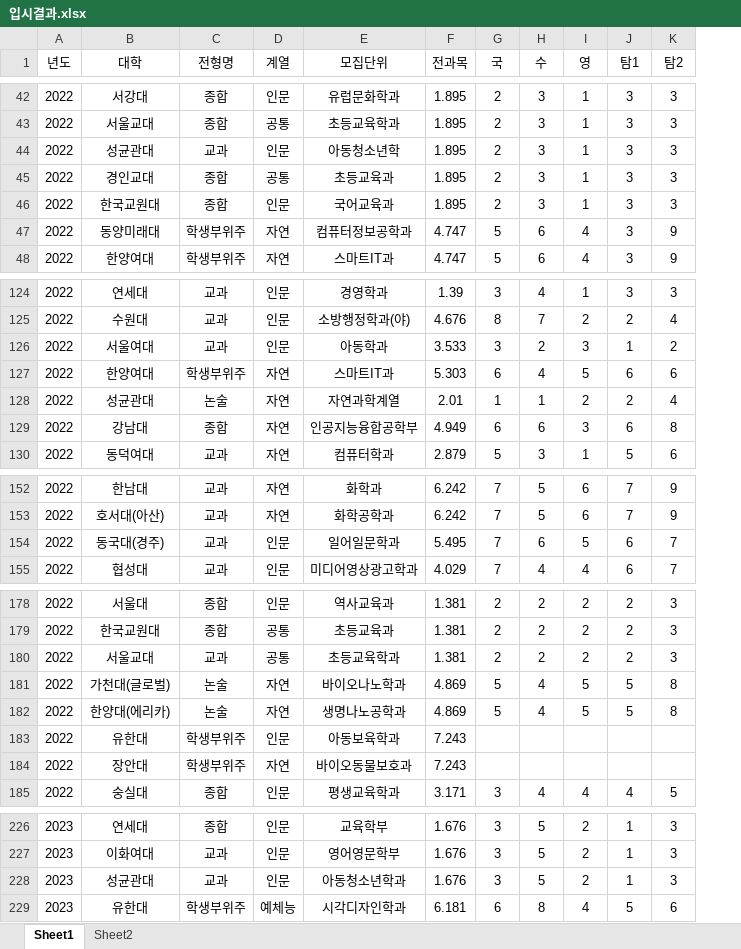
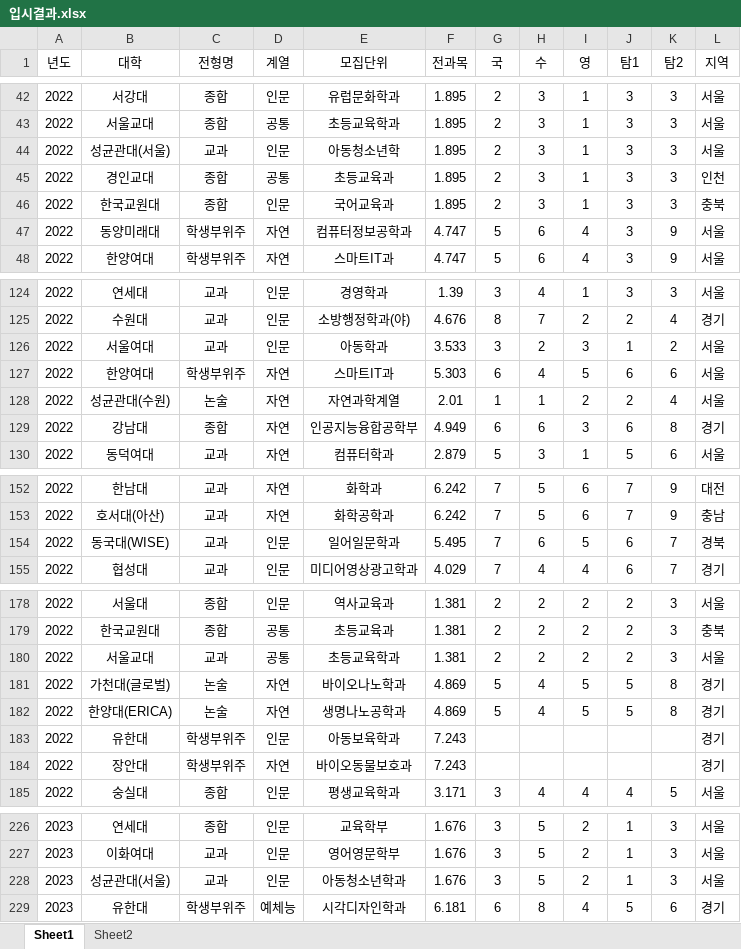
Before and after one commit to kimjkeun/analysis, an Excel workbook: 입시결과.xlsx, sheet Sheet1, drawn as a sheet; only a part is shown, gaps mark what is left out; values as stored, in another font and other column widths than the file's, no borders; the diff covers the shown part only; the diff names each change by its address in the sheet, - before the commit and + after, or states it on an @@ line.

```diff
--- a/입시결과.xlsx (sheet Sheet1)
+++ b/입시결과.xlsx (sheet Sheet1)
+column L (지역), rows 42-48: 서울 | 서울 | 서울 | 인천 | 충북 | 서울 | 서울; rows 124-130: 서울 | 경기 | 서울 | 서울 | 서울 | 경기 | 서울; rows 152-155: 대전 | 충남 | 경북 | 경기; rows 178-185: 서울 | 충북 | 서울 | 경기 | 경기 | 경기 | 경기 | 서울; rows 226-229: 서울 | 서울 | 서울 | 경기
-B44 (대학): 성균관대
+B44 (대학): 성균관대(서울)
-B128 (대학): 성균관대
+B128 (대학): 성균관대(수원)
-B154 (대학): 동국대(경주)
+B154 (대학): 동국대(WISE)
-B182 (대학): 한양대(에리카)
+B182 (대학): 한양대(ERICA)
-B228 (대학): 성균관대
+B228 (대학): 성균관대(서울)
```
Also changed, not shown: 15 edited cells elsewhere in this sheet, 5 other files.
